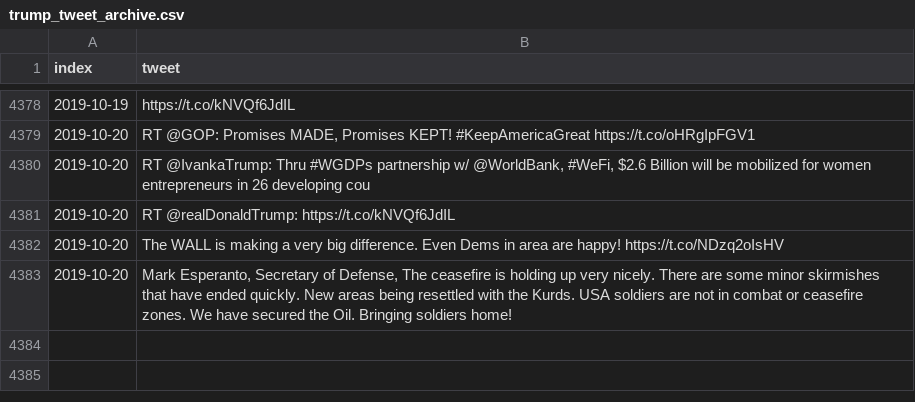
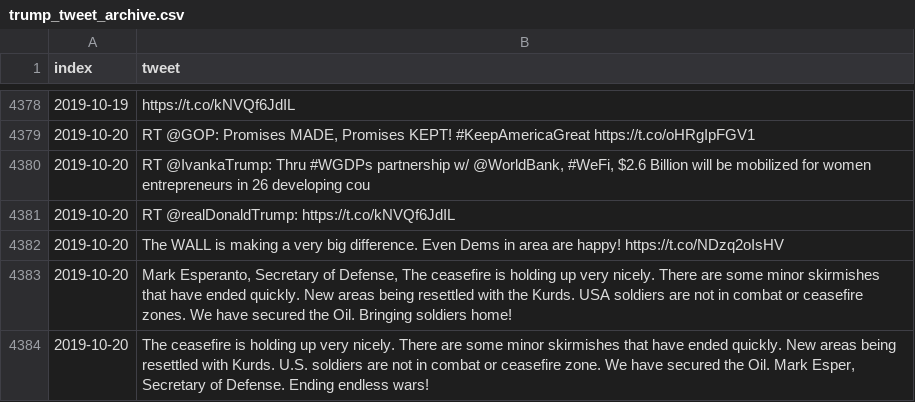
Before and after one commit to freedomtowin/algo-trading, a CSV file: data/trump_tweet_archive.csv, drawn as a sheet; only a part is shown, gaps mark what is left out.

Commit message:
push tweets

```diff
--- a/data/trump_tweet_archive.csv
+++ b/data/trump_tweet_archive.csv
@@ -4383 +4383,2 @@ index,tweet
 2019-10-20,"Mark Esperanto, Secretary of Defense, The ceasefire is holding up very nicely. There are some minor skirmishes that have ended quickly. New areas being resettled with the Kurds. USA soldiers are not in combat or ceasefire zones. We have secured the Oil. Bringing soldiers home!"
+2019-10-20,"The ceasefire is holding up very nicely. There are some minor skirmishes that have ended quickly. New areas being resettled with Kurds. U.S. soldiers are not in combat or ceasefire zone. We have secured the Oil. Mark Esper, Secretary of Defense. Ending endless wars!"
```
